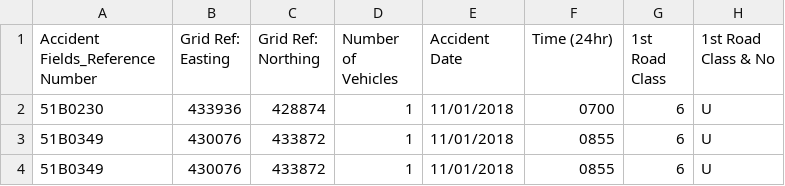
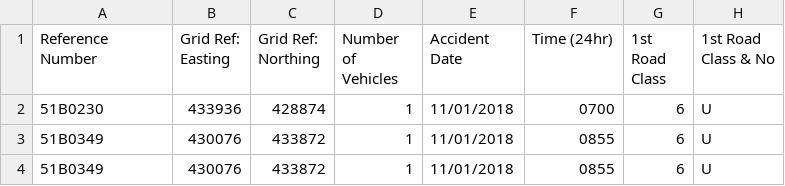
Before and after one commit to RichardGubijev/NDACW2, a CSV file: data/2018.csv, drawn as a sheet; only a part is shown; the diff names each change by its address in the sheet, - before the commit and + after, or states it on an @@ line.

```diff
--- a/data/2018.csv
+++ b/data/2018.csv
-A1: Accident Fields_Reference Number
+A1: Reference Number
```
Also changed, not shown: data/2014.csv, data/2015.csv, 9 other files.
